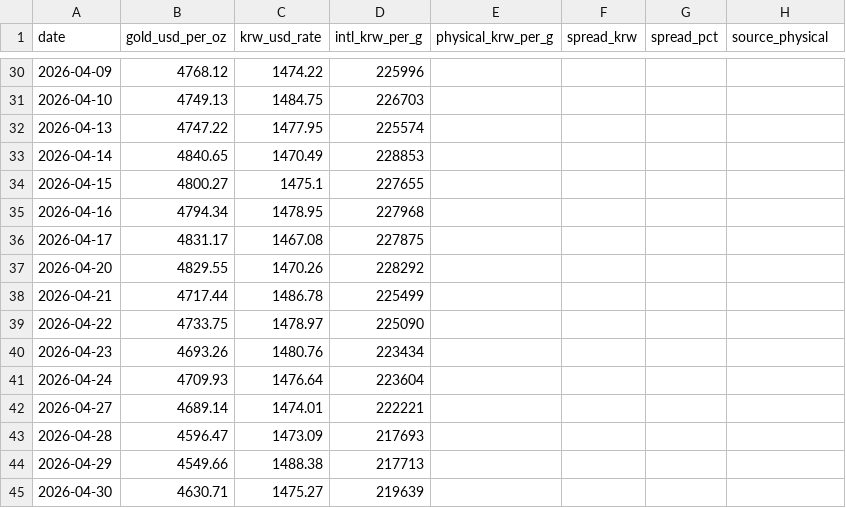
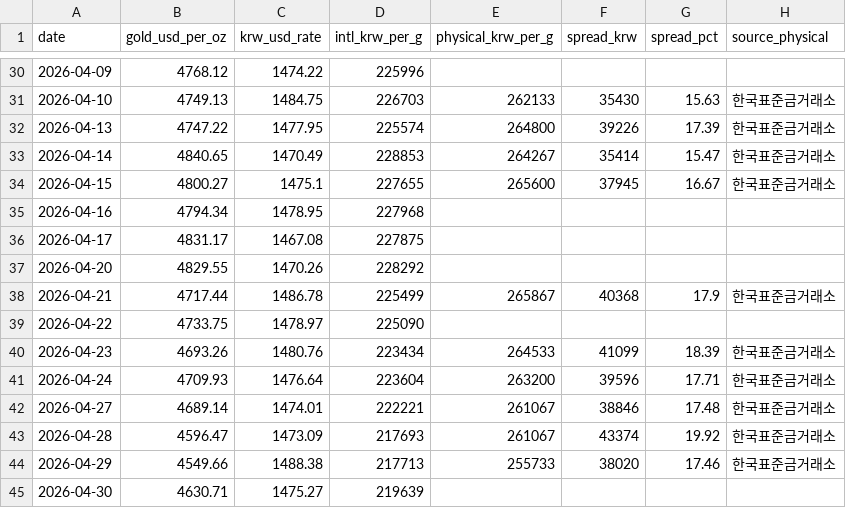
Before and after one commit to redpowerpark/gold-spread, a CSV file: gold_spread_history.csv, drawn as a sheet; only a part is shown, gaps mark what is left out; the diff covers the shown part only.

```diff
--- a/gold_spread_history.csv
+++ b/gold_spread_history.csv
@@ -30,6 +30,6 @@ date,gold_usd_per_oz,krw_usd_rate,intl_krw_per_g,physical_krw_per_g,spread_krw,s
 2026-04-09,4768.12,1474.22,225996,,,,
-2026-04-10,4749.13,1484.75,226703,,,,
-2026-04-13,4747.22,1477.95,225574,,,,
-2026-04-14,4840.65,1470.49,228853,,,,
-2026-04-15,4800.27,1475.1,227655,,,,
+2026-04-10,4749.13,1484.75,226703,262133,35430,15.63,한국표준금거래소
+2026-04-13,4747.22,1477.95,225574,264800,39226,17.39,한국표준금거래소
+2026-04-14,4840.65,1470.49,228853,264267,35414,15.47,한국표준금거래소
+2026-04-15,4800.27,1475.1,227655,265600,37945,16.67,한국표준금거래소
 2026-04-16,4794.34,1478.95,227968,,,,
@@ -37,9 +37,9 @@ date,gold_usd_per_oz,krw_usd_rate,intl_krw_per_g,physical_krw_per_g,spread_krw,s
 2026-04-20,4829.55,1470.26,228292,,,,
-2026-04-21,4717.44,1486.78,225499,,,,
+2026-04-21,4717.44,1486.78,225499,265867,40368,17.9,한국표준금거래소
 2026-04-22,4733.75,1478.97,225090,,,,
-2026-04-23,4693.26,1480.76,223434,,,,
-2026-04-24,4709.93,1476.64,223604,,,,
-2026-04-27,4689.14,1474.01,222221,,,,
-2026-04-28,4596.47,1473.09,217693,,,,
-2026-04-29,4549.66,1488.38,217713,,,,
+2026-04-23,4693.26,1480.76,223434,264533,41099,18.39,한국표준금거래소
+2026-04-24,4709.93,1476.64,223604,263200,39596,17.71,한국표준금거래소
+2026-04-27,4689.14,1474.01,222221,261067,38846,17.48,한국표준금거래소
+2026-04-28,4596.47,1473.09,217693,261067,43374,19.92,한국표준금거래소
+2026-04-29,4549.66,1488.38,217713,255733,38020,17.46,한국표준금거래소
 2026-04-30,4630.71,1475.27,219639,,,,
```
Also changed, not shown: 1 added row and 88 edited cells elsewhere in this file, 1 other file.
